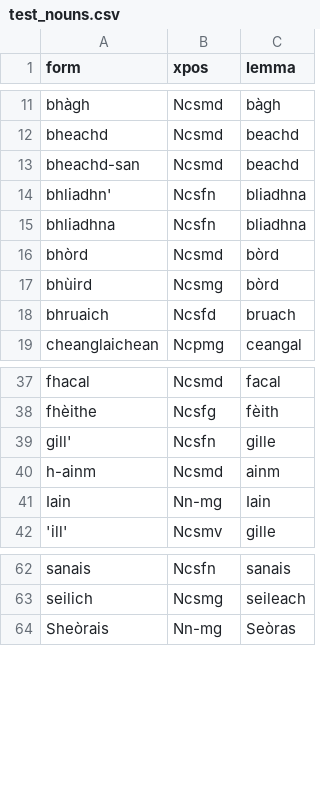
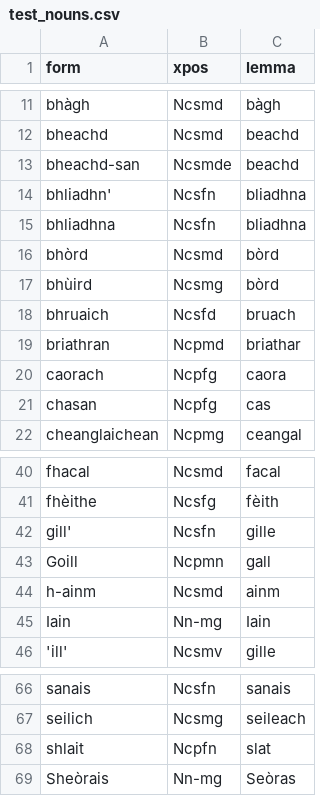
Before and after one commit to colinbatchelor/gdbank, a CSV file: innealan/resources/test_nouns.csv, drawn as a sheet; only a part is shown, gaps mark what is left out.

Commit message:
brought featuriser up to date with Gaelic UD and fixed lemmatiser bugs

```diff
--- a/innealan/resources/test_nouns.csv
+++ b/innealan/resources/test_nouns.csv
@@ -12,3 +12,3 @@ bhàgh,Ncsmd,bàgh
 bheachd,Ncsmd,beachd
-bheachd-san,Ncsmd,beachd
+bheachd-san,Ncsmde,beachd
 bhliadhn',Ncsfn,bliadhna
@@ -18,2 +18,5 @@ bhùird,Ncsmg,bòrd
 bhruaich,Ncsfd,bruach
+briathran,Ncpmd,briathar
+caorach,Ncpfg,caora
+chasan,Ncpfg,cas
 cheanglaichean,Ncpmg,ceangal
@@ -39,2 +42,3 @@ fhèithe,Ncsfg,fèith
 gill',Ncsfn,gille
+Goill,Ncpmn,gall
 h-ainm,Ncsmd,ainm
@@ -63,2 +67,3 @@ sanais,Ncsfn,sanais
 seilich,Ncsmg,seileach
+shlait,Ncpfn,slat
 Sheòrais,Nn-mg,Seòras
```
Also changed, not shown: innealan/resources/lemmata.csv, 3 other files.
